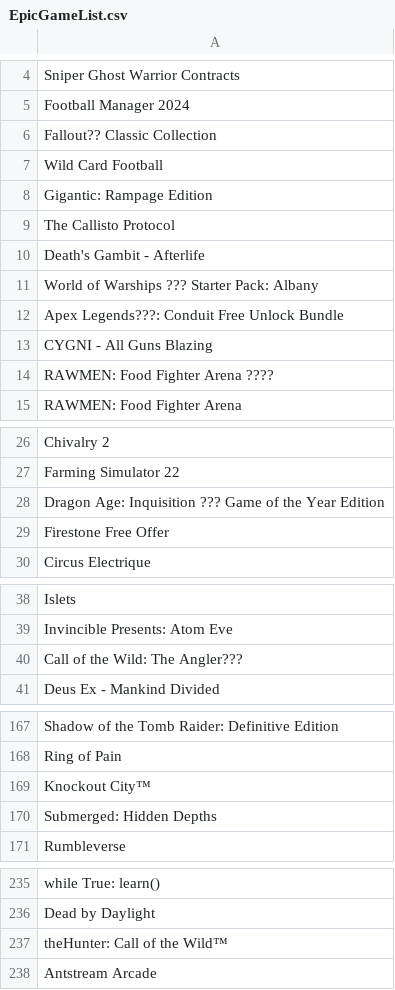
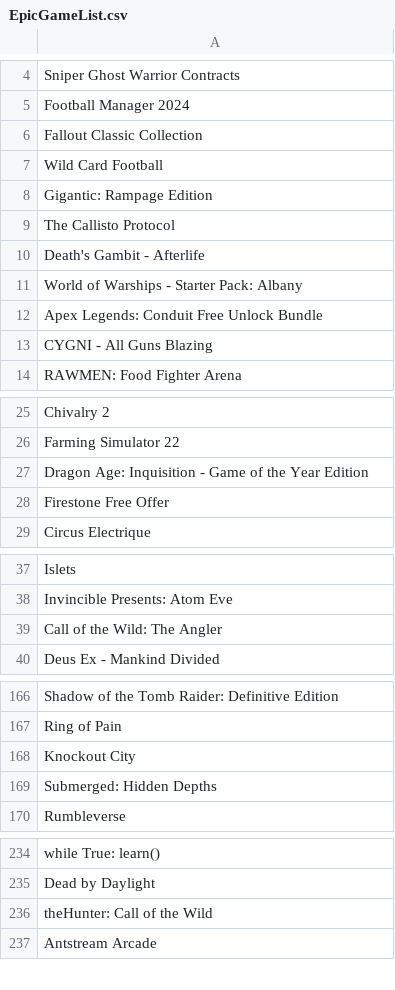
Before and after one commit to jullebarge/Playnite_EgsFreeGamesChecker, a CSV file: csv/EpicGameList.csv, drawn as a sheet; only a part is shown, gaps mark what is left out; the diff covers the shown part only.

Commit message:
Update EpicGameList.csv

```diff
--- a/csv/EpicGameList.csv
+++ b/csv/EpicGameList.csv
@@ -5,3 +5,3 @@ Sniper Ghost Warrior Contracts
 Football Manager 2024
-Fallout?? Classic Collection
+Fallout Classic Collection
 Wild Card Football
@@ -10,6 +10,5 @@ The Callisto Protocol
 Death's Gambit - Afterlife
-World of Warships ??? Starter Pack: Albany
-Apex Legends???: Conduit Free Unlock Bundle
+World of Warships - Starter Pack: Albany
+Apex Legends: Conduit Free Unlock Bundle
 CYGNI - All Guns Blazing
-RAWMEN: Food Fighter Arena ????
 RAWMEN: Food Fighter Arena
@@ -27,3 +26,3 @@ Chivalry 2
 Farming Simulator 22
-Dragon Age: Inquisition ??? Game of the Year Edition
+Dragon Age: Inquisition - Game of the Year Edition
 Firestone Free Offer
@@ -39,3 +38,3 @@ Islets
 Invincible Presents: Atom Eve
-Call of the Wild: The Angler???
+Call of the Wild: The Angler
 Deus Ex - Mankind Divided
@@ -168,3 +167,3 @@ Shadow of the Tomb Raider: Definitive Edition
 Ring of Pain
-Knockout City™
+Knockout City
 Submerged: Hidden Depths
@@ -236,3 +235,3 @@ while True: learn()
 Dead by Daylight
-theHunter: Call of the Wild™
+theHunter: Call of the Wild
 Antstream Arcade
```
Also changed, not shown: 1 edited cell elsewhere in this file.
